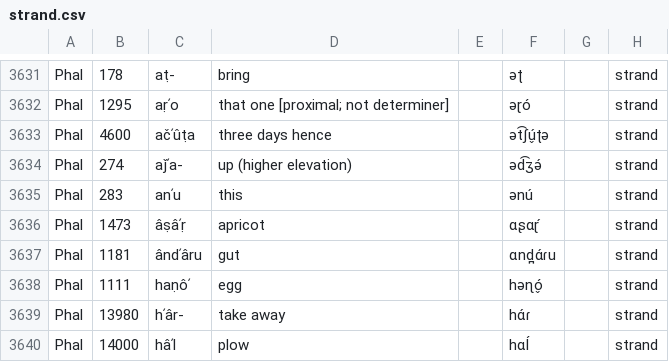
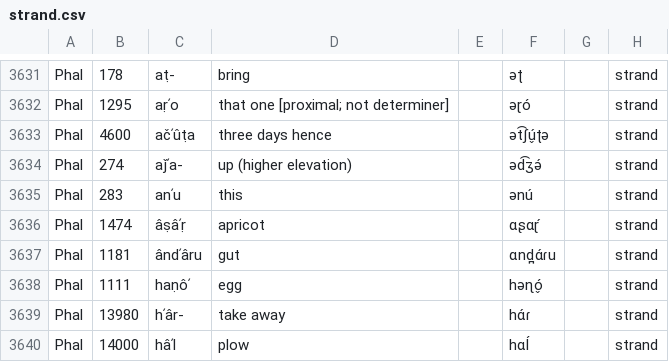
Before and after one commit to moli-mandala/data, a CSV file: data/other/forms/strand.csv, drawn as a sheet; only a part is shown, gaps mark what is left out.

```diff
--- a/data/other/forms/strand.csv
+++ b/data/other/forms/strand.csv
@@ -3635,3 +3635,3 @@ Phal,274,aǰʹa-,up (higher elevation),,əd͡ʒə́,,strand
 Phal,283,anʹu,this,,ənú,,strand
-Phal,1473,âṣâʹṛ, apricot,,ɑʂɑɽ́,,strand
+Phal,1474,âṣâʹṛ, apricot,,ɑʂɑɽ́,,strand
 Phal,1181,ândʹâru, gut,,ɑnd̪ɑ́ɾu,,strand
```
Also changed, not shown: cldf/languages.csv, data/munda/forms.csv, 5 other files.
